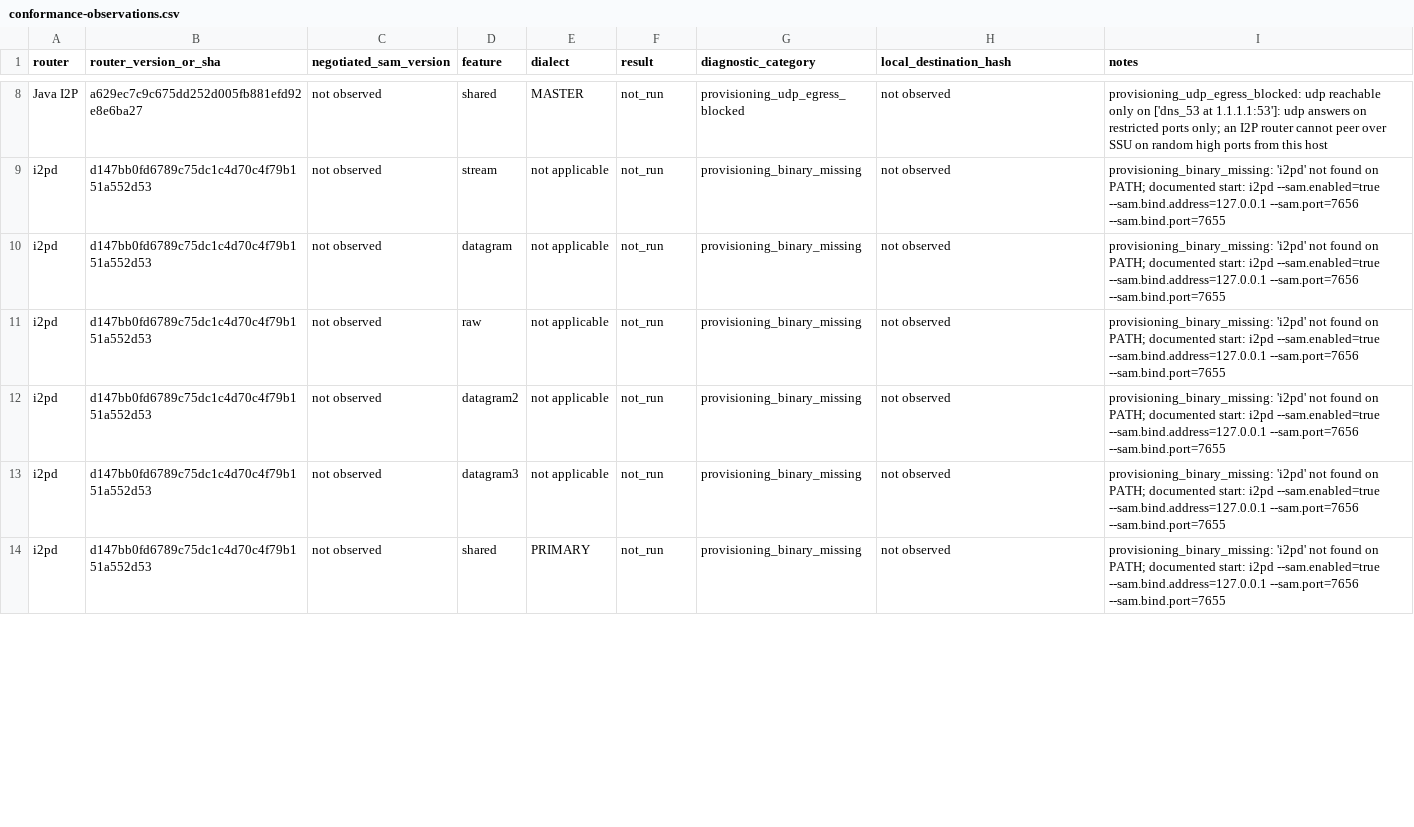
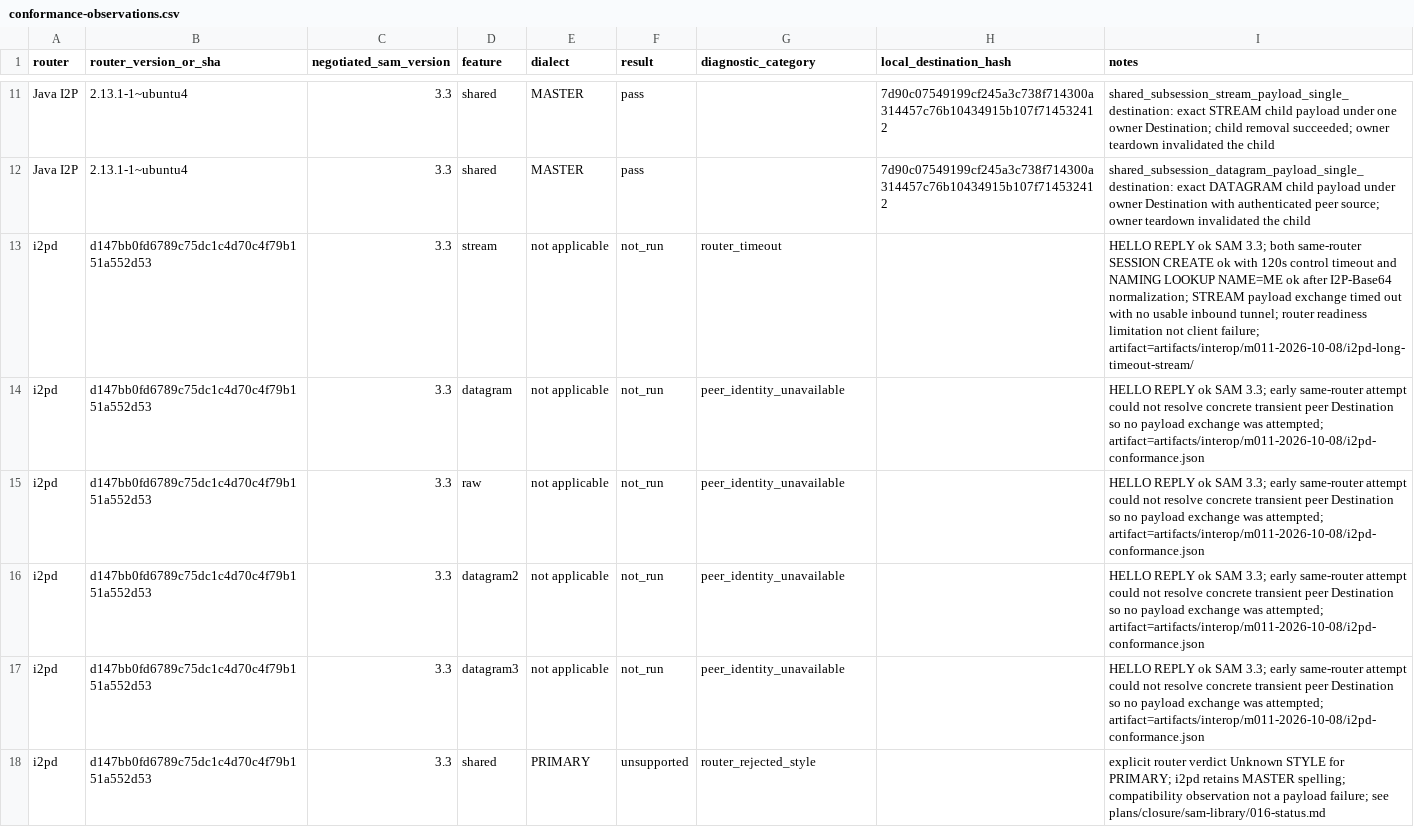
Before and after one commit to dbowm91/i2pr-sam, a CSV file: specs/conformance-observations.csv, drawn as a sheet; only a part is shown, gaps mark what is left out; addresses are those after the commit; the diff covers the shown part only; the diff names each change by its address in the sheet, - before the commit and + after, or states it on an @@ line.

Commit message:
reconcile foundation closure evidence and harden verification for merge readiness
M017 WP-A/B: README/M011 plan+closure metadata, current conformance
summary with pre-M011 history preserved, blocking API snapshot CI,
rustfmt conformance, and clippy-clean conformance runner (dead-code
retention + never-loop restructure, no wire behavior change).

```diff
--- a/specs/conformance-observations.csv
+++ b/specs/conformance-observations.csv
-B11 (router_version_or_sha): a629ec7c9c675dd252d005fb881efd92e8e6ba27
+B11 (router_version_or_sha): 2.13.1-1~ubuntu4
-C11 (negotiated_sam_version): not observed
+C11 (negotiated_sam_version): 3.3
-F11 (result): not_run
+F11 (result): pass
-G11 (diagnostic_category): provisioning_udp_egress_blocked
+G11 (diagnostic_category): (empty)
-H11 (local_destination_hash): not observed
+H11 (local_destination_hash): 7d90c07549199cf245a3c738f714300a314457c76b10434915b107f714532412
-I11 (notes): provisioning_udp_egress_blocked: udp reachable only on ['dns_53 at 1.1.1.1:53']: udp answers on restricted ports only; an I2P router cannot peer over SSU on random high ports from this host
+I11 (notes): shared_subsession_stream_payload_single_destination: exact STREAM child payload under one owner Destination; child removal succeeded; owner teardown invalidated the child
+row 12: Java I2P | 2.13.1-1~ubuntu4 | 3.3 | shared | MASTER | pass |  | 7d90c07549199cf245a3c738f714300a314457c76b10434915b107f714532412 | shared_subsession_datagram_payload_single_destination: exact DATAGRAM child payload under owner Destination with authenticated peer source; owner teardown invalidated the child
-C13:C18 (negotiated_sam_version): not observed
+C13:C18 (negotiated_sam_version): 3.3
-G13 (diagnostic_category): provisioning_binary_missing
+G13 (diagnostic_category): router_timeout
-H13:H18 (local_destination_hash): not observed
+H13:H18 (local_destination_hash): (empty)
-I13 (notes): provisioning_binary_missing: 'i2pd' not found on PATH; documented start: i2pd --sam.enabled=true --sam.bind.address=127.0.0.1 --sam.port=7656 --sam.bind.port=7655
+I13 (notes): HELLO REPLY ok SAM 3.3; both same-router SESSION CREATE ok with 120s control timeout and NAMING LOOKUP NAME=ME ok after I2P-Base64 normalization; STREAM payload exchange timed out with no usable inbound tunnel; router readiness limitation not client failure; artifact=artifacts/interop/m011-2026-10-08/i2pd-long-timeout-stream/
-G14:G17 (diagnostic_category): provisioning_binary_missing
+G14:G17 (diagnostic_category): peer_identity_unavailable
-I14:I17 (notes): provisioning_binary_missing: 'i2pd' not found on PATH; documented start: i2pd --sam.enabled=true --sam.bind.address=127.0.0.1 --sam.port=7656 --sam.bind.port=7655
+I14:I17 (notes): HELLO REPLY ok SAM 3.3; early same-router attempt could not resolve concrete transient peer Destination so no payload exchange was attempted; artifact=artifacts/interop/m011-2026-10-08/i2pd-conformance.json
-F18 (result): not_run
+F18 (result): unsupported
-G18 (diagnostic_category): provisioning_binary_missing
+G18 (diagnostic_category): router_rejected_style
-I18 (notes): provisioning_binary_missing: 'i2pd' not found on PATH; documented start: i2pd --sam.enabled=true --sam.bind.address=127.0.0.1 --sam.port=7656 --sam.bind.port=7655
+I18 (notes): explicit router verdict Unknown STYLE for PRIMARY; i2pd retains MASTER spelling; compatibility observation not a payload failure; see plans/closure/sam-library/016-status.md
```
Also changed, not shown: 3 added rows and 61 edited cells elsewhere in this file, 8 other files.
